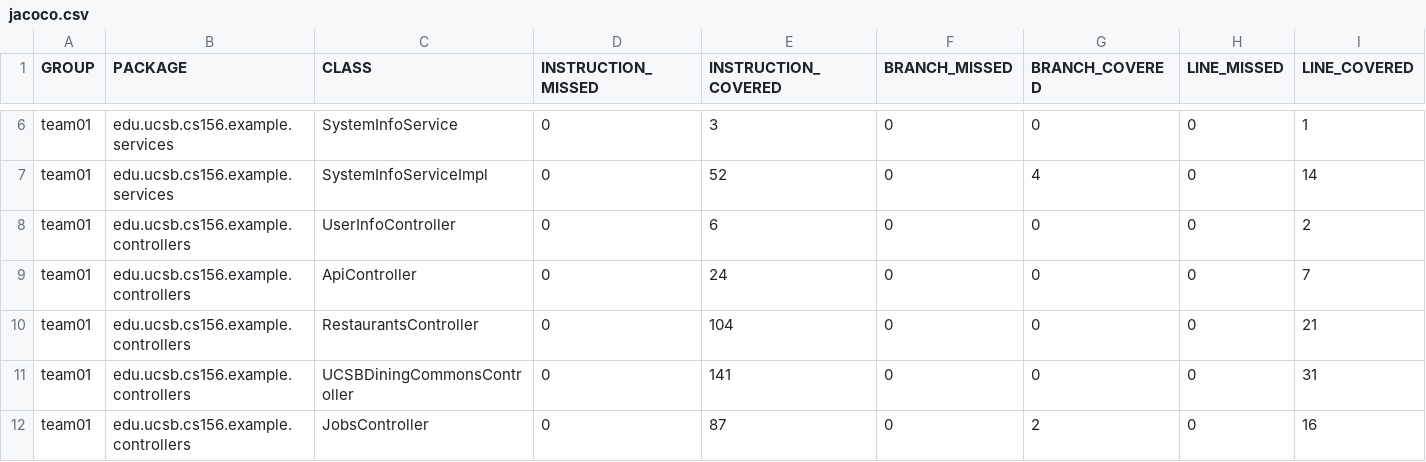
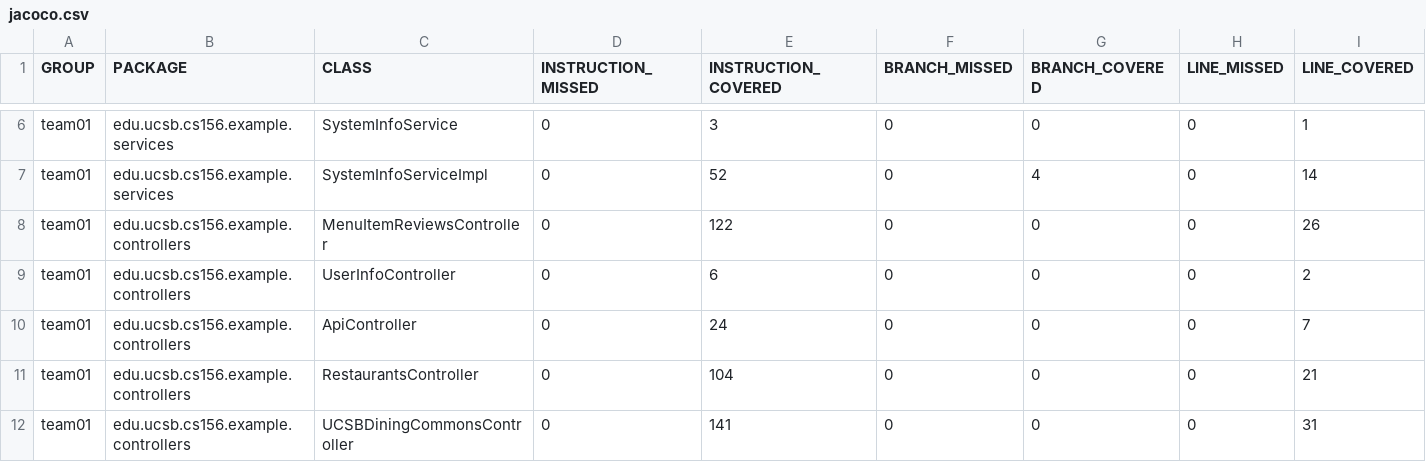
Before and after one commit to ucsb-cs156-s25/team02-s25-10, a CSV file: jacoco/jacoco.csv, drawn as a sheet; only a part is shown, gaps mark what is left out; the shorter side is filled out with more unchanged rows; rows hold the shown columns only; the diff names each change by its address in the sheet, - before the commit and + after, or states it on an @@ line.

Commit message:
Deploying to gh-pages from @ ucsb-cs156-s25/team02-s25-10@6eada40d0759d144025a579a68f7ab7c55631960 🚀

```diff
--- a/jacoco/jacoco.csv
+++ b/jacoco/jacoco.csv
+row 8: team01 | edu.ucsb.cs156.example.controllers | MenuItemReviewsController | 0 | 122 | 0 | 0 | 0 | 26
```
Also changed, not shown: 7 other files.
